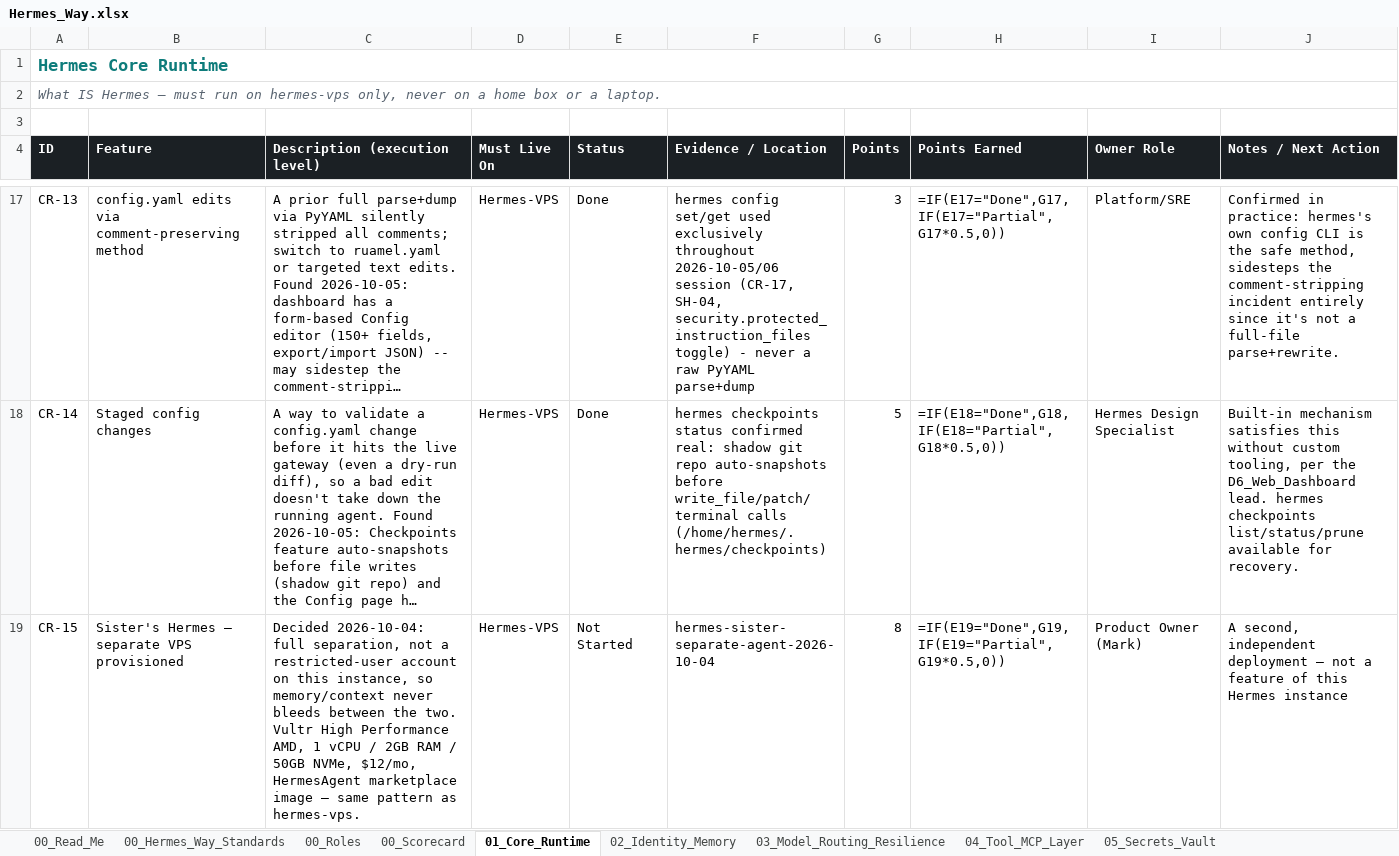
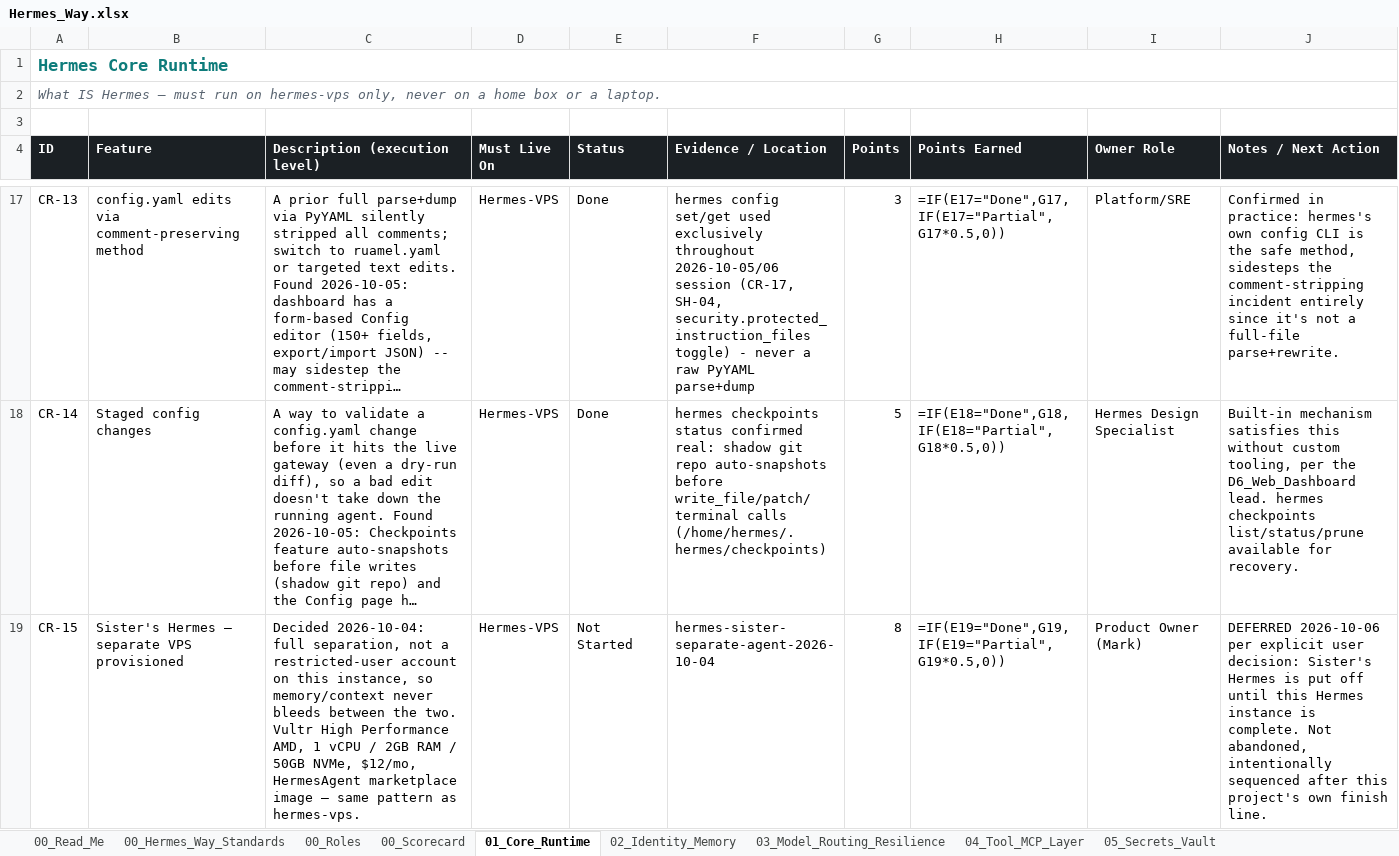
Before and after one commit to markstephenguy-bit/hermes, an Excel workbook: Hermes_Way.xlsx, sheet 01_Core_Runtime, drawn as a sheet; only a part is shown, gaps mark what is left out; long unchanged cells end in …; values as stored, in another font and other column widths than the file's, no borders; formulas without a stored value are shown as written; conditional formats and table styles not drawn; the diff covers the shown part only; the diff names each change by its address in the sheet, - before the commit and + after, or states it on an @@ line.

```diff
--- a/Hermes_Way.xlsx (sheet 01_Core_Runtime)
+++ b/Hermes_Way.xlsx (sheet 01_Core_Runtime)
-J19 (Notes / Next Action): A second, independent deployment — not a feature of this Hermes instance
+J19 (Notes / Next Action): DEFERRED 2026-10-06 per explicit user decision: Sister's Hermes is put off until this Hermes instance is complete. Not abandoned, intentionally sequenced after this project's own finish line.
```
Also changed, not shown: 1 edited cell elsewhere in this sheet, sheet 02_Identity_Memory, 1 other file.
